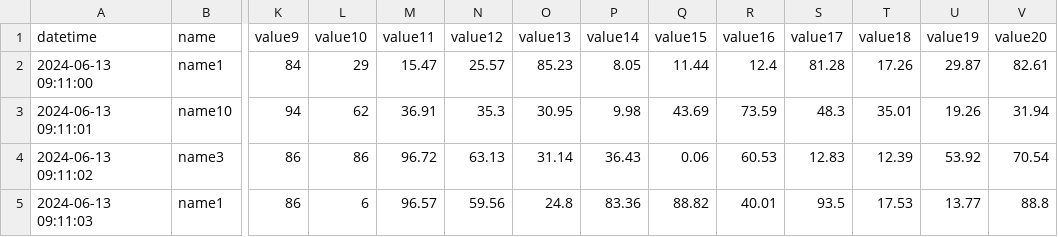
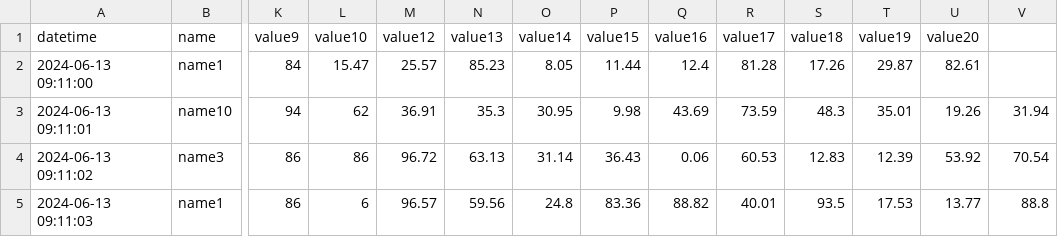
Before and after one commit to tk826/OpenHands-Test2, a CSV file: data/2025-06-13_0911_test1.csv, drawn as a sheet; only a part is shown, gaps mark what is left out; the diff names each change by its address in the sheet, - before the commit and + after, or states it on an @@ line.

```diff
--- a/data/2025-06-13_0911_test1.csv
+++ b/data/2025-06-13_0911_test1.csv
-M1: value11
+M1: value12
-N1: value12
+N1: value13
-O1: value13
+O1: value14
-P1: value14
+P1: value15
-Q1: value15
+Q1: value16
-R1: value16
+R1: value17
-S1: value17
+S1: value18
-T1: value18
+T1: value19
-U1: value19
+U1: value20
-V1: value20
+V1: (empty)
-L2 (value10): 29
+L2 (value10): 15.47
-M2 (value12): 15.47
+M2 (value12): 25.57
-N2 (value13): 25.57
+N2 (value13): 85.23
-O2 (value14): 85.23
+O2 (value14): 8.05
-P2 (value15): 8.05
+P2 (value15): 11.44
-Q2 (value16): 11.44
+Q2 (value16): 12.4
-R2 (value17): 12.4
+R2 (value17): 81.28
-S2 (value18): 81.28
+S2 (value18): 17.26
-T2 (value19): 17.26
+T2 (value19): 29.87
-U2 (value20): 29.87
+U2 (value20): 82.61
-V2: 82.61
+V2: (empty)
```
Also changed, not shown: data/2025-06-13_0903_test1.csv, data/2025-06-13_0905_test1.csv, 5 other files.
